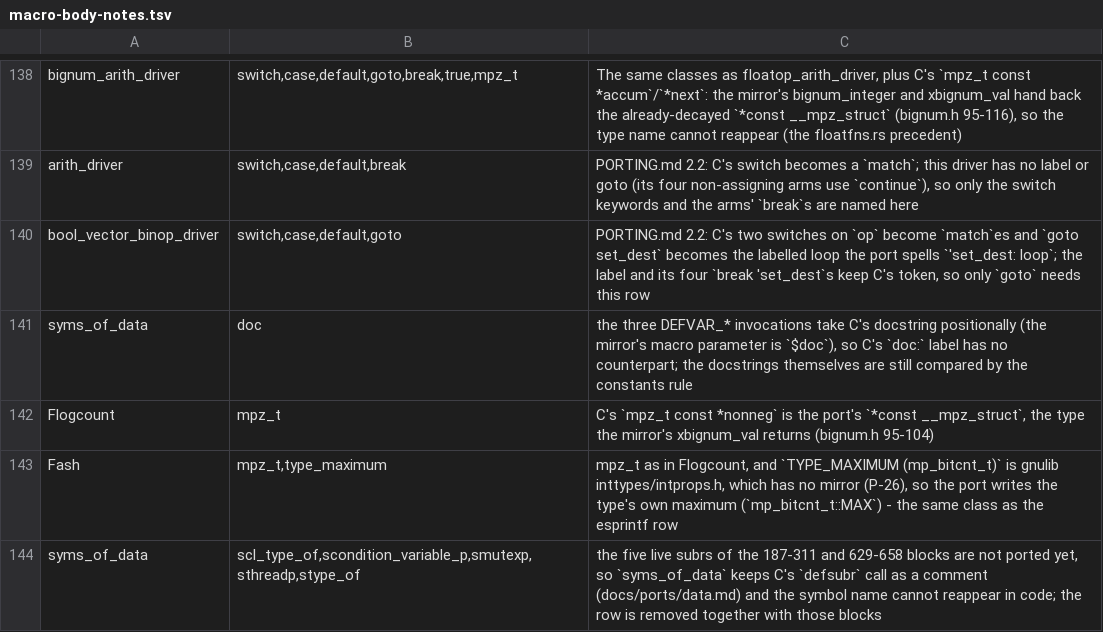
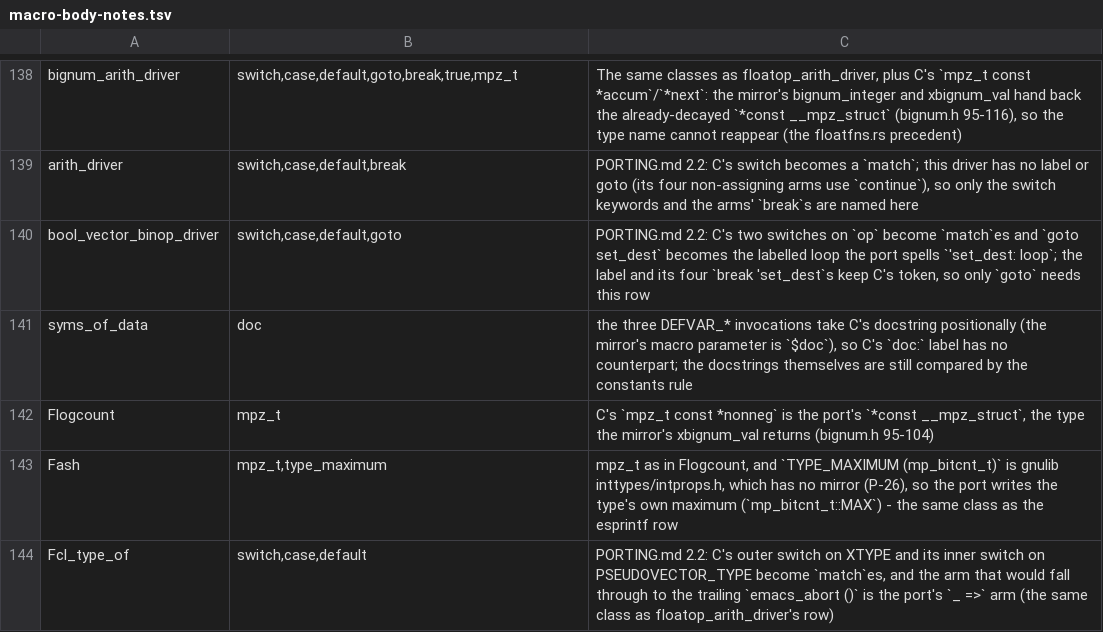
Before and after one commit to liuchong/femacs, a TSV file: docs/ports/macro-body-notes.tsv, drawn as a sheet; only a part is shown, gaps mark what is left out; removed rows and columns are numbered as before the commit, all else as after; the diff names each change by its address in the sheet, - before the commit and + after, or states it on an @@ line.

Commit message:
port(data.c) XIII: type-of, cl-type-of and the thread predicates — data.c is complete
data.c 187-310 (type-of, cl-type-of) and 629-658 (threadp, mutexp,
condition-variable-p), with the two header mirrors they need: femacs/src/include/font.rs
(the enum font_property_index members plus FONTP/FONT_SPEC_P/FONT_ENTITY_P/FONT_OBJECT_P,
included by data.rs where composite.h 28 includes font.h) and
femacs/src/include/thread.rs (THREADP/MUTEXP/CONDVARP, included by lisp.rs where lisp.h
2289 includes thread.h).  Both are WIP mirrors with their own ledgers.

Two mirror defects surfaced: PSEUDOVECTOR_TYPE's signature and body did not match lisp.h
1784 (const struct Lisp_Vector *, v->header.size), and XSUBR (...)->max_args needs the
port's "as isize" against UNEVALLED.

tools/extract-abi.py now evaluates the condition table for defsubr extraction, which is the
fix PORTING.md P-76 recorded as pending: the four registrations the frozen configuration
never compiles are no longer demanded, so syms_of_data states every live registration and
"extract-abi.py --check emacs/src/data.c femacs/src/data.rs" reports OK.  All 116 live
subrs and all 60 functions of data.c are ported; --all now counts 18 done.

Evidence: build-tu 0 errors, gate-fast 0, gate-probes 0, enable_checking compile 0 errors,
extract-abi --all 30 ported files / 18 done / 12 in progress / 0 failing.

```diff
--- a/docs/ports/macro-body-notes.tsv
+++ b/docs/ports/macro-body-notes.tsv
-row 144: syms_of_data | scl_type_of,scondition_variable_p,smutexp,sthreadp,stype_of | the five live subrs of the 187-311 and 629-658 blocks are not ported yet, so `syms_of_data` keeps C's `defsubr` call as a comment (docs/ports/data.md) and the symbol name cannot reappear in code; the row is removed together with those blocks
+row 144: Fcl_type_of | switch,case,default | PORTING.md 2.2: C's outer switch on XTYPE and its inner switch on PSEUDOVECTOR_TYPE become `match`es, and the arm that would fall through to the trailing `emacs_abort ()` is the port's `_ =>` arm (the same class as floatop_arith_driver's row)
```
Also changed, not shown: 12 other files.
